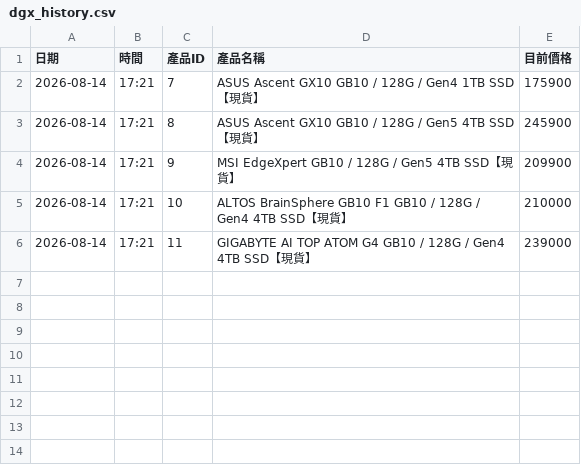
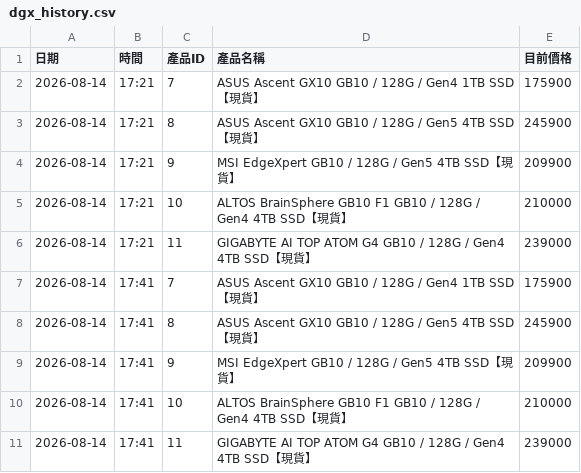
Before and after one commit to yangyang759/vga-report, a CSV file: coolpc_vga_data/dgx_history.csv, drawn as a sheet; the diff names each change by its address in the sheet, - before the commit and + after, or states it on an @@ line.

```diff
--- a/coolpc_vga_data/dgx_history.csv
+++ b/coolpc_vga_data/dgx_history.csv
+row 7: 2026-08-14 | 17:41 | 7 | ASUS Ascent GX10 GB10 / 128G / Gen4 1TB SSD【現貨】 | 175900
+row 8: 2026-08-14 | 17:41 | 8 | ASUS Ascent GX10 GB10 / 128G / Gen5 4TB SSD【現貨】 | 245900
+row 9: 2026-08-14 | 17:41 | 9 | MSI EdgeXpert GB10 / 128G / Gen5 4TB SSD【現貨】 | 209900
+row 10: 2026-08-14 | 17:41 | 10 | ALTOS BrainSphere GB10 F1 GB10 / 128G / Gen4 4TB SSD【現貨】 | 210000
+row 11: 2026-08-14 | 17:41 | 11 | GIGABYTE AI TOP ATOM G4 GB10 / 128G / Gen4 4TB SSD【現貨】 | 239000
```
Also changed, not shown: coolpc_vga_data/cpu_history.csv, coolpc_vga_data/mb_history.csv, 7 other files.
